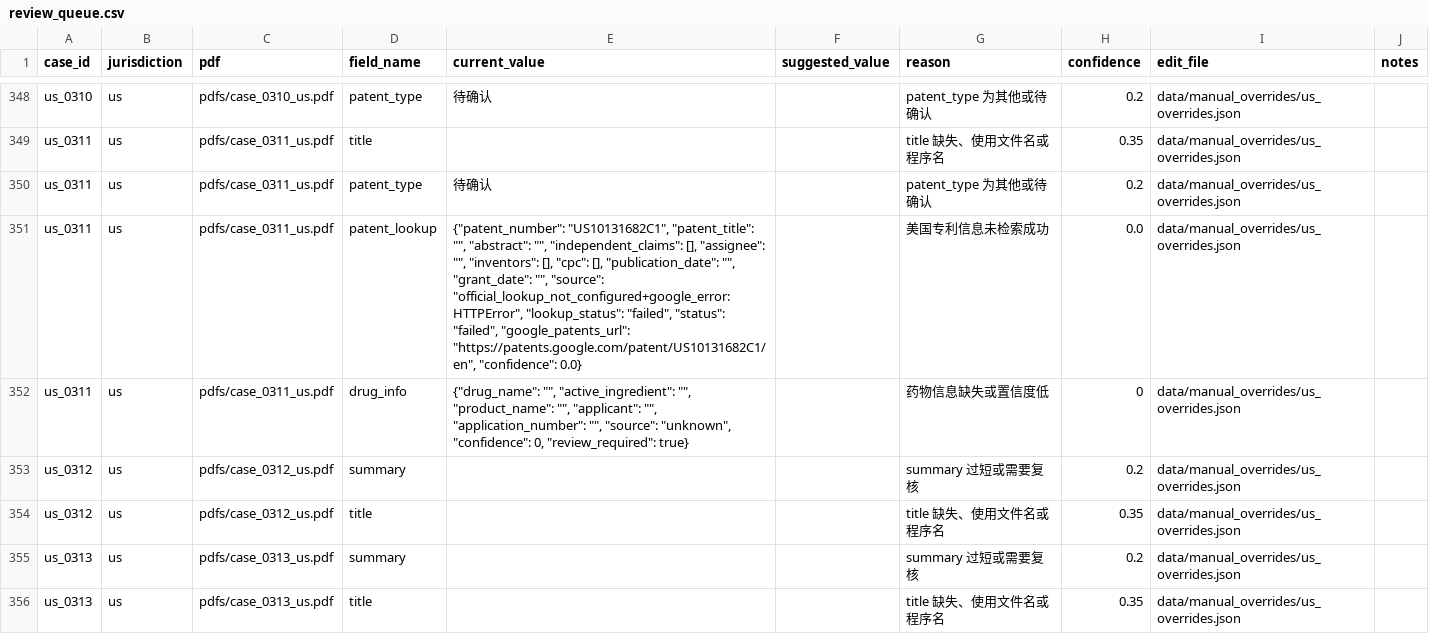
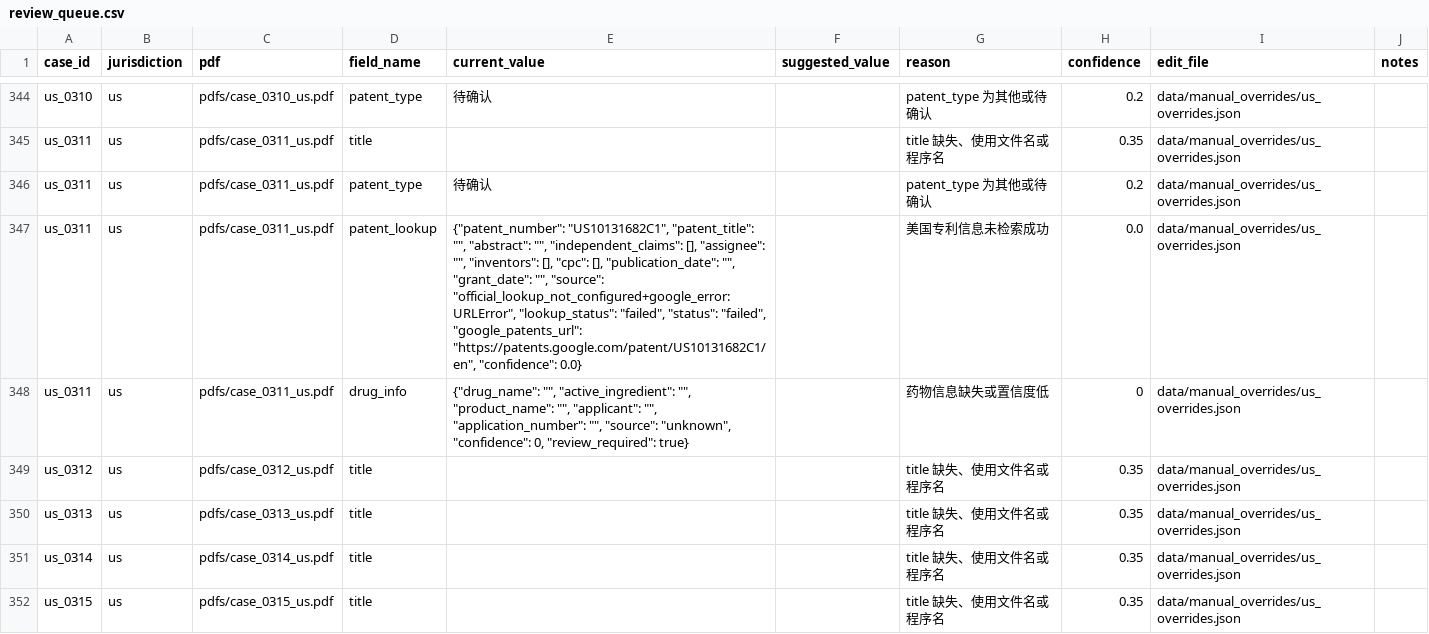
Before and after one commit to zhaozhao-000/patent-invalidity-kb, a CSV file: reports/review_queue.csv, drawn as a sheet; only a part is shown, gaps mark what is left out; the shorter side is filled out with more unchanged rows; the diff covers the shown part only.

```diff
--- a/reports/review_queue.csv
+++ b/reports/review_queue.csv
@@ -350,7 +346,5 @@ us_0311,us,pdfs/case_0311_us.pdf,title,,,title 缺失、使用文件名或程序
 us_0311,us,pdfs/case_0311_us.pdf,patent_type,待确认,,patent_type 为其他或待确认,0.2,data/manual_overrides/us_overrides.json,
-us_0311,us,pdfs/case_0311_us.pdf,patent_lookup,"{""patent_number"": ""US10131682C1"", ""patent_title"": """", ""abstract"": """", ""independent_claims"": [], ""assignee"": """", ""inventors"": [], ""cpc"": [], ""publication_date"": """", ""grant_date"": """", ""source"": ""official_lookup_not_configured+google_error:HTTPError"", ""lookup_status"": ""failed"", ""status"": ""failed"", ""google_patents_url"": ""https://patents.google.com/patent/US10131682C1/en"", ""confidence"": 0.0}",,美国专利信息未检索成功,0.0,data/manual_overrides/us_overrides.json,
+us_0311,us,pdfs/case_0311_us.pdf,patent_lookup,"{""patent_number"": ""US10131682C1"", ""patent_title"": """", ""abstract"": """", ""independent_claims"": [], ""assignee"": """", ""inventors"": [], ""cpc"": [], ""publication_date"": """", ""grant_date"": """", ""source"": ""official_lookup_not_configured+google_error:URLError"", ""lookup_status"": ""failed"", ""status"": ""failed"", ""google_patents_url"": ""https://patents.google.com/patent/US10131682C1/en"", ""confidence"": 0.0}",,美国专利信息未检索成功,0.0,data/manual_overrides/us_overrides.json,
 us_0311,us,pdfs/case_0311_us.pdf,drug_info,"{""drug_name"": """", ""active_ingredient"": """", ""product_name"": """", ""applicant"": """", ""application_number"": """", ""source"": ""unknown"", ""confidence"": 0, ""review_required"": true}",,药物信息缺失或置信度低,0,data/manual_overrides/us_overrides.json,
-us_0312,us,pdfs/case_0312_us.pdf,summary,,,summary 过短或需要复核,0.2,data/manual_overrides/us_overrides.json,
 us_0312,us,pdfs/case_0312_us.pdf,title,,,title 缺失、使用文件名或程序名,0.35,data/manual_overrides/us_overrides.json,
-us_0313,us,pdfs/case_0313_us.pdf,summary,,,summary 过短或需要复核,0.2,data/manual_overrides/us_overrides.json,
 us_0313,us,pdfs/case_0313_us.pdf,title,,,title 缺失、使用文件名或程序名,0.35,data/manual_overrides/us_overrides.json,
```
Also changed, not shown: 6 removed rows and 2 edited cells elsewhere in this file, reports/us_case_quality_review.csv, reports/us_patent_lookup_needed.csv, 12 other files.
